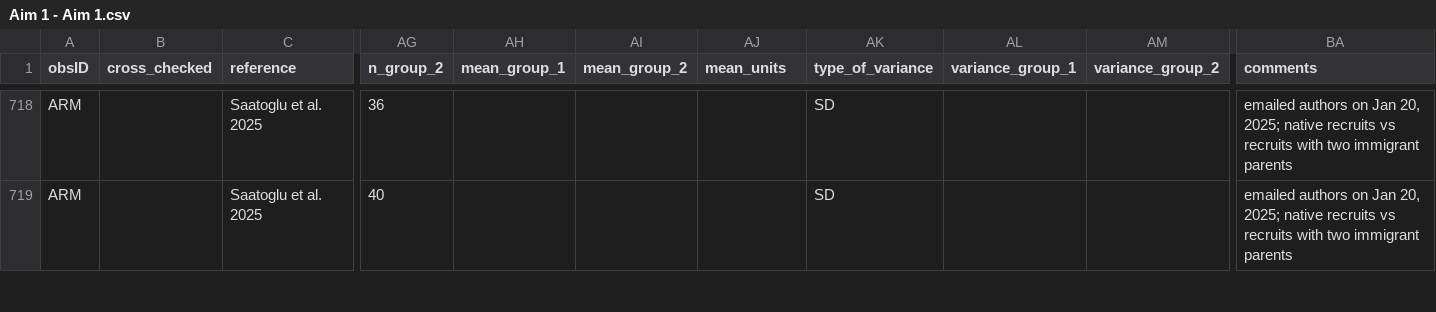
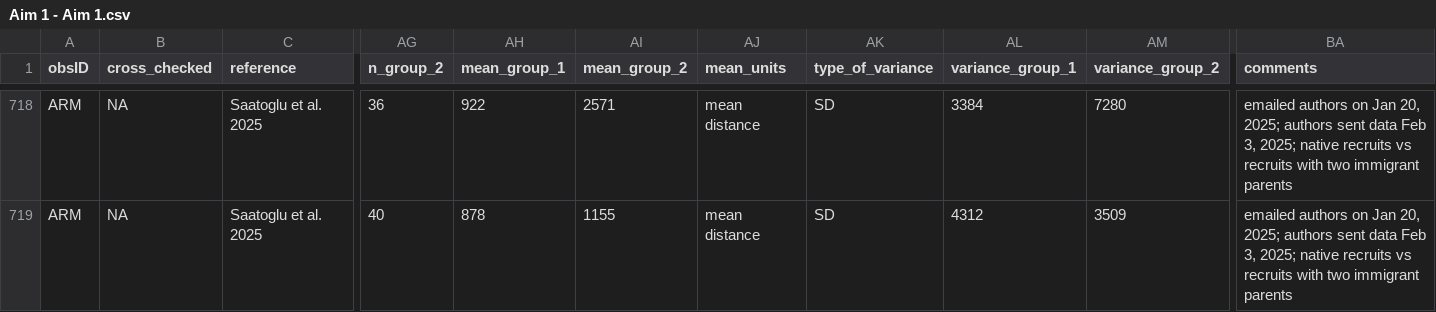
Before and after one commit to martinig/Fitness-and-dispersal-MA, a CSV file: data/Aim 1 - Aim 1.csv, drawn as a sheet; only a part is shown, gaps mark what is left out; the diff covers the shown part only; the diff names each change by its address in the sheet, - before the commit and + after, or states it on an @@ line.

```diff
--- a/data/Aim 1 - Aim 1.csv
+++ b/data/Aim 1 - Aim 1.csv
-B718:B719 (cross_checked): (empty)
+B718:B719 (cross_checked): NA
-AH718 (mean_group_1): (empty)
+AH718 (mean_group_1): 922
-AI718 (mean_group_2): (empty)
+AI718 (mean_group_2): 2571
-AJ718:AJ719 (mean_units): (empty)
+AJ718:AJ719 (mean_units): mean distance
-AL718 (variance_group_1): (empty)
+AL718 (variance_group_1): 3384
-AM718 (variance_group_2): (empty)
+AM718 (variance_group_2): 7280
-BA718:BA719 (comments): …20, 2025; native recruits…
+BA718:BA719 (comments): …20, 2025; authors sent data Feb 3, 2025; native recruits…
-AH719 (mean_group_1): (empty)
+AH719 (mean_group_1): 878
-AI719 (mean_group_2): (empty)
+AI719 (mean_group_2): 1155
-AL719 (variance_group_1): (empty)
+AL719 (variance_group_1): 4312
-AM719 (variance_group_2): (empty)
+AM719 (variance_group_2): 3509
```
Also changed, not shown: 78 edited cells elsewhere in this file, data/clean_data.csv, 2 other files.
